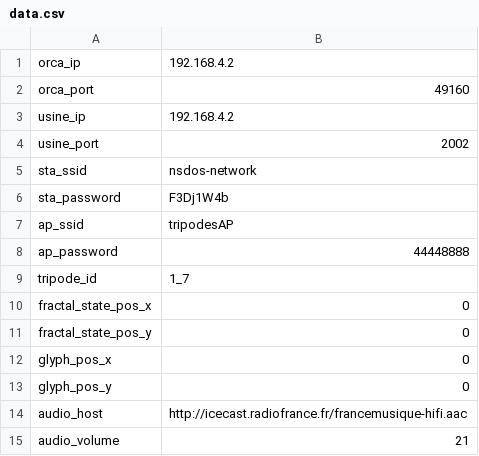
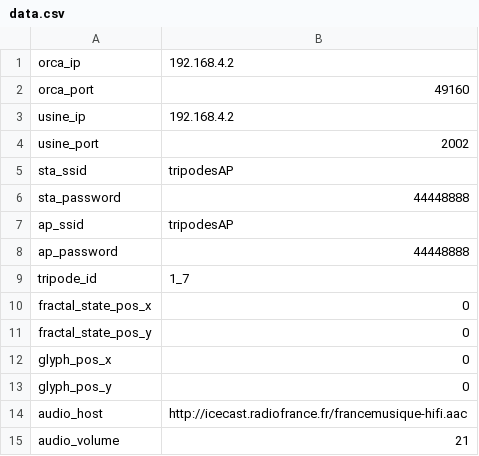
Before and after one commit to juthomas/Tripodes-firmware, a CSV file: data/data.csv, drawn as a sheet.

```diff
--- a/data/data.csv
+++ b/data/data.csv
@@ -4,4 +4,4 @@ usine_ip,192.168.4.2
 usine_port,2002
-sta_ssid,nsdos-network
-sta_password,F3Dj1W4b
+sta_ssid,tripodesAP
+sta_password,44448888
 ap_ssid,tripodesAP
```
Also changed, not shown: 3 other files.
